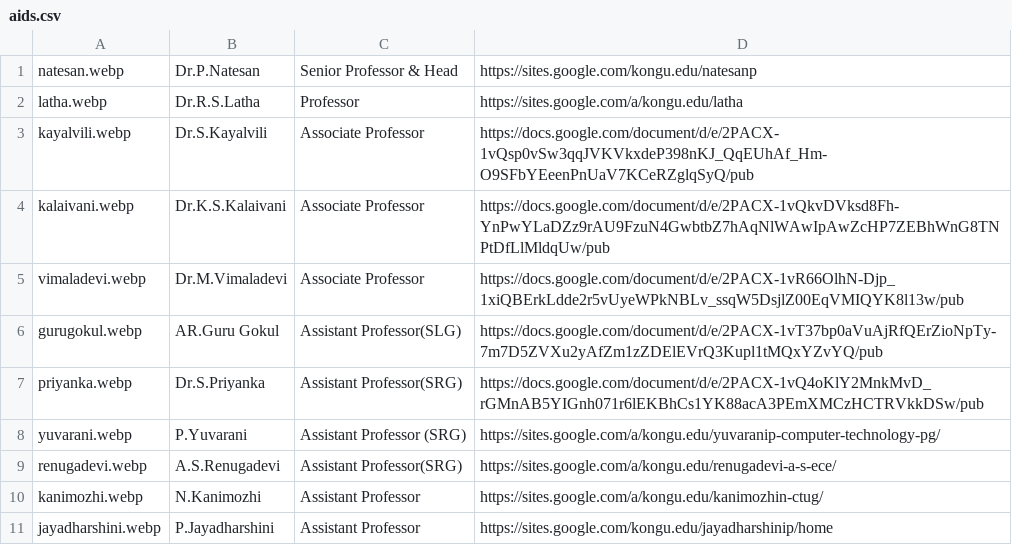
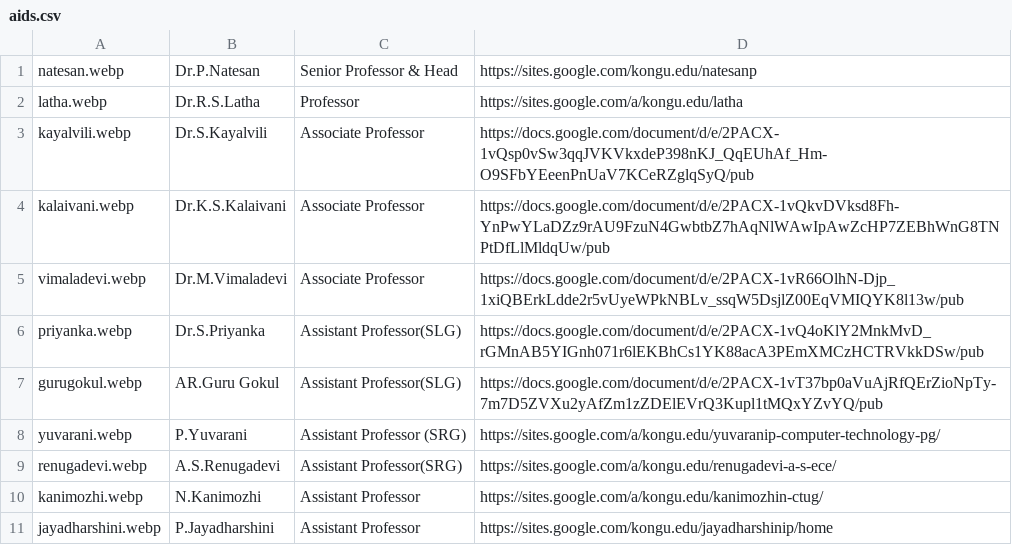
Before and after one commit to kongu-web/kec, a CSV file: public/Faculty/aids.csv, drawn as a sheet; only a part is shown.

```diff
--- a/public/Faculty/aids.csv
+++ b/public/Faculty/aids.csv
@@ -5,4 +5,4 @@ kalaivani.webp,Dr.K.S.Kalaivani,Associate Professor,https://docs.google.com/docu
 vimaladevi.webp,Dr.M.Vimaladevi,Associate Professor,https://docs.google.com/document/d/e/2PACX-1vR66OlhN-Djp_1xiQBErkLdde2r5vUyeWPkNBLv_ssqW5DsjlZ00EqVMIQYK8l13w/pub
+priyanka.webp,Dr.S.Priyanka,Assistant Professor(SLG),https://docs.google.com/document/d/e/2PACX-1vQ4oKlY2MnkMvD_rGMnAB5YIGnh071r6lEKBhCs1YK88acA3PEmXMCzHCTRVkkDSw/pub
 gurugokul.webp,AR.Guru Gokul ,Assistant Professor(SLG),https://docs.google.com/document/d/e/2PACX-1vT37bp0aVuAjRfQErZioNpTy-7m7D5ZVXu2yAfZm1zZDElEVrQ3Kupl1tMQxYZvYQ/pub
-priyanka.webp,Dr.S.Priyanka,Assistant Professor(SRG),https://docs.google.com/document/d/e/2PACX-1vQ4oKlY2MnkMvD_rGMnAB5YIGnh071r6lEKBhCs1YK88acA3PEmXMCzHCTRVkkDSw/pub
 yuvarani.webp,P.Yuvarani,Assistant Professor (SRG),https://sites.google.com/a/kongu.edu/yuvaranip-computer-technology-pg/
```
Also changed, not shown: public/Faculty/ece.csv, public/Faculty/foodtech.csv, 10 other files.
